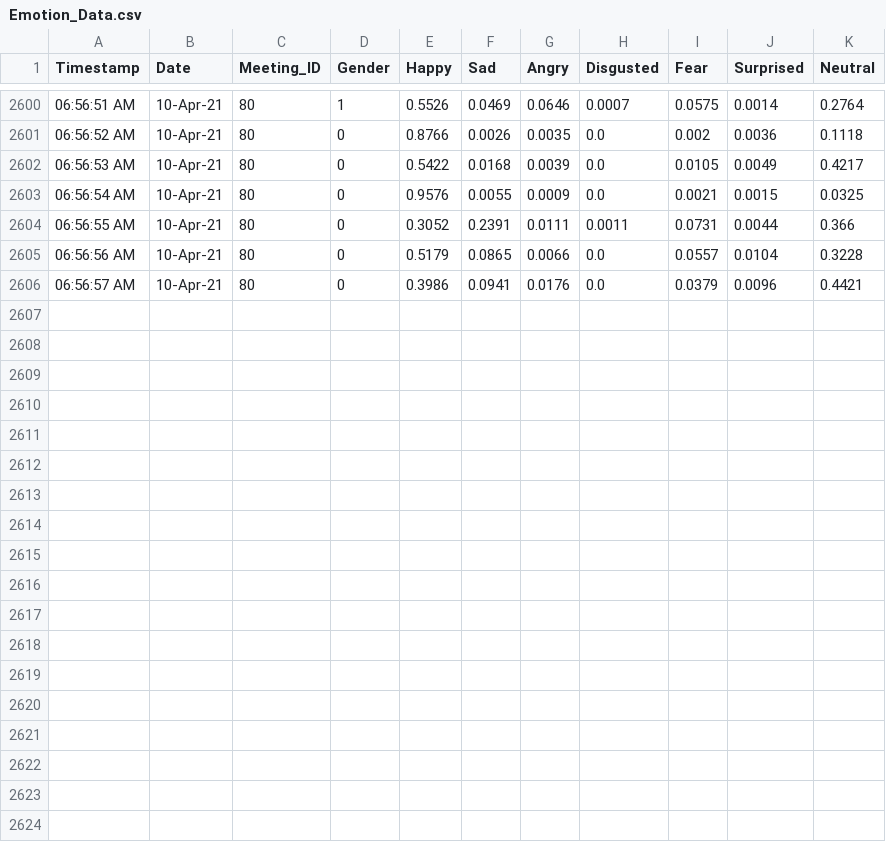
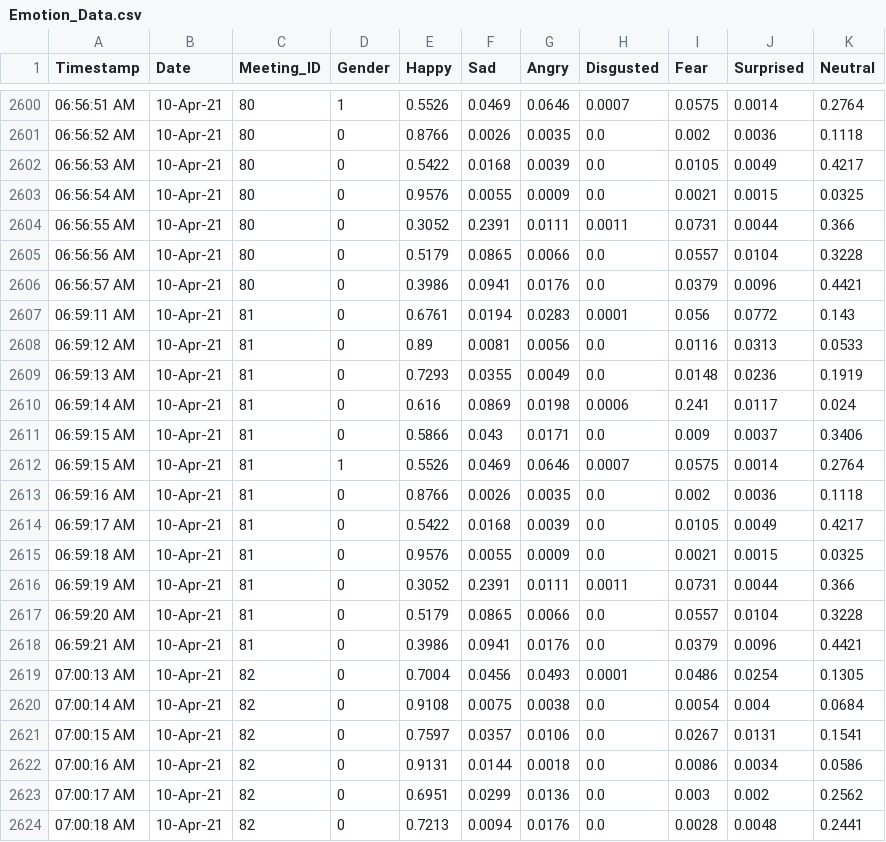
Before and after one commit to NavjotBansal/Rakuten_Prediction_Pipeline, a CSV file: Emotion_Data.csv, drawn as a sheet; only a part is shown, gaps mark what is left out; the diff names each change by its address in the sheet, - before the commit and + after, or states it on an @@ line.

```diff
--- a/Emotion_Data.csv
+++ b/Emotion_Data.csv
+row 2607: 06:59:11 AM | 10-Apr-21 | 81 | 0 | 0.6761 | 0.0194 | 0.0283 | 0.0001 | 0.056 | 0.0772 | 0.143
+row 2608: 06:59:12 AM | 10-Apr-21 | 81 | 0 | 0.89 | 0.0081 | 0.0056 | 0.0 | 0.0116 | 0.0313 | 0.0533
+row 2609: 06:59:13 AM | 10-Apr-21 | 81 | 0 | 0.7293 | 0.0355 | 0.0049 | 0.0 | 0.0148 | 0.0236 | 0.1919
+row 2610: 06:59:14 AM | 10-Apr-21 | 81 | 0 | 0.616 | 0.0869 | 0.0198 | 0.0006 | 0.241 | 0.0117 | 0.024
+row 2611: 06:59:15 AM | 10-Apr-21 | 81 | 0 | 0.5866 | 0.043 | 0.0171 | 0.0 | 0.009 | 0.0037 | 0.3406
+row 2612: 06:59:15 AM | 10-Apr-21 | 81 | 1 | 0.5526 | 0.0469 | 0.0646 | 0.0007 | 0.0575 | 0.0014 | 0.2764
+row 2613: 06:59:16 AM | 10-Apr-21 | 81 | 0 | 0.8766 | 0.0026 | 0.0035 | 0.0 | 0.002 | 0.0036 | 0.1118
+row 2614: 06:59:17 AM | 10-Apr-21 | 81 | 0 | 0.5422 | 0.0168 | 0.0039 | 0.0 | 0.0105 | 0.0049 | 0.4217
+row 2615: 06:59:18 AM | 10-Apr-21 | 81 | 0 | 0.9576 | 0.0055 | 0.0009 | 0.0 | 0.0021 | 0.0015 | 0.0325
+row 2616: 06:59:19 AM | 10-Apr-21 | 81 | 0 | 0.3052 | 0.2391 | 0.0111 | 0.0011 | 0.0731 | 0.0044 | 0.366
+row 2617: 06:59:20 AM | 10-Apr-21 | 81 | 0 | 0.5179 | 0.0865 | 0.0066 | 0.0 | 0.0557 | 0.0104 | 0.3228
+row 2618: 06:59:21 AM | 10-Apr-21 | 81 | 0 | 0.3986 | 0.0941 | 0.0176 | 0.0 | 0.0379 | 0.0096 | 0.4421
+row 2619: 07:00:13 AM | 10-Apr-21 | 82 | 0 | 0.7004 | 0.0456 | 0.0493 | 0.0001 | 0.0486 | 0.0254 | 0.1305
+row 2620: 07:00:14 AM | 10-Apr-21 | 82 | 0 | 0.9108 | 0.0075 | 0.0038 | 0.0 | 0.0054 | 0.004 | 0.0684
+row 2621: 07:00:15 AM | 10-Apr-21 | 82 | 0 | 0.7597 | 0.0357 | 0.0106 | 0.0 | 0.0267 | 0.0131 | 0.1541
+row 2622: 07:00:16 AM | 10-Apr-21 | 82 | 0 | 0.9131 | 0.0144 | 0.0018 | 0.0 | 0.0086 | 0.0034 | 0.0586
+row 2623: 07:00:17 AM | 10-Apr-21 | 82 | 0 | 0.6951 | 0.0299 | 0.0136 | 0.0 | 0.003 | 0.002 | 0.2562
+row 2624: 07:00:18 AM | 10-Apr-21 | 82 | 0 | 0.7213 | 0.0094 | 0.0176 | 0.0 | 0.0028 | 0.0048 | 0.2441
```
Also changed, not shown: Meeting_Data.csv, Participant_Data.csv, 3 other files.
